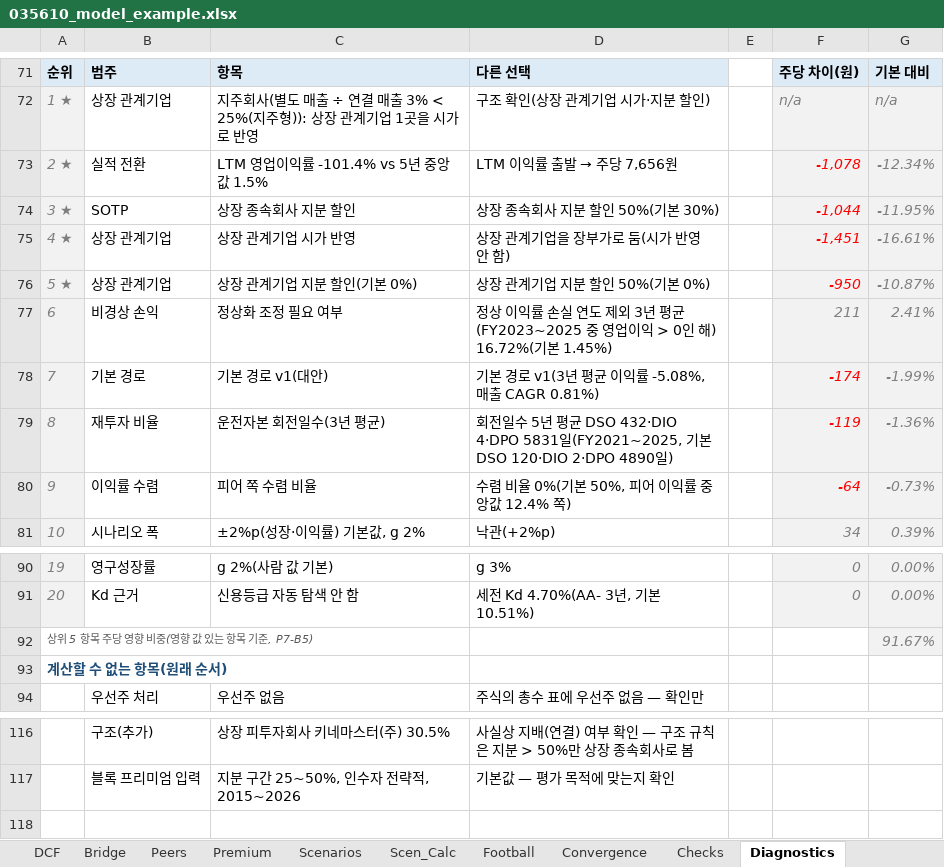
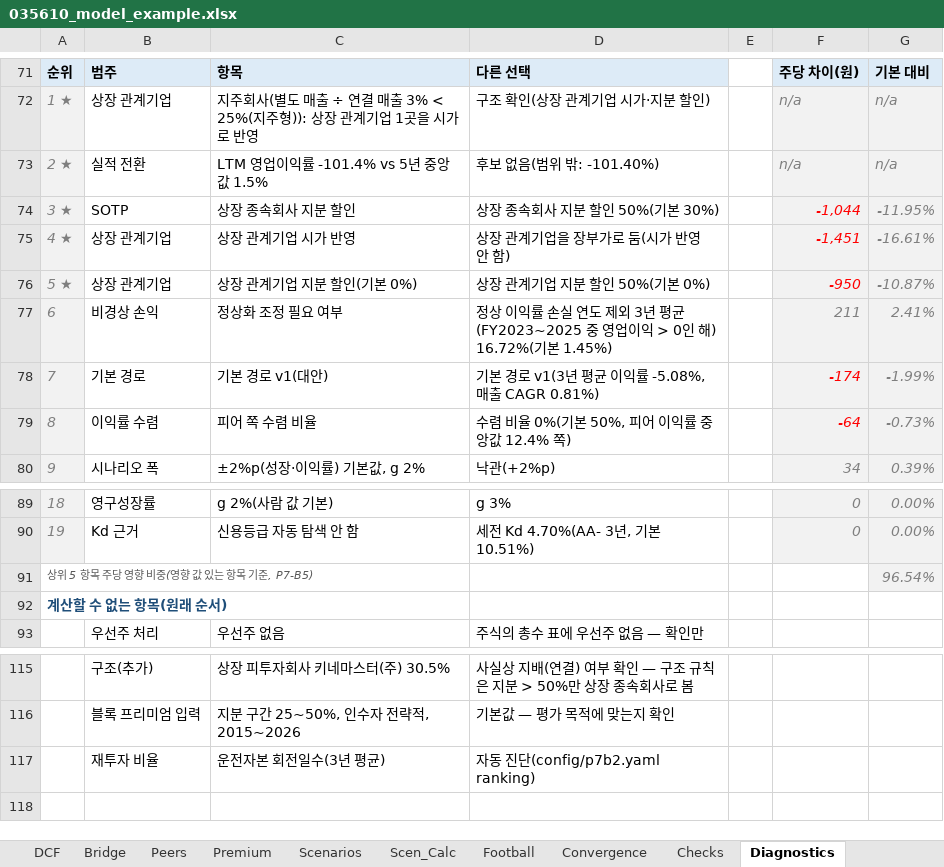
Before and after one commit to Mevius-Skyblue/korea-valuation-insights, an Excel workbook: examples/035610_sotp_associate/035610_model_example.xlsx, sheet Diagnostics, drawn as a sheet; only a part is shown, gaps mark what is left out; values as stored, in another font and other column widths than the file's, no borders; removed rows and columns are numbered as before the commit, all else as after; the diff names each change by its address in the sheet, - before the commit and + after, or states it on an @@ line.

```diff
--- a/examples/035610_sotp_associate/035610_model_example.xlsx (sheet Diagnostics)
+++ b/examples/035610_sotp_associate/035610_model_example.xlsx (sheet Diagnostics)
@@ D73: LTM 이익률 출발 → 주당 7,656원 → 후보 없음(범위 밖: -101.40%) @@
-F73: -1,078
+F73: n/a
-F73 text colour: #FF0000
+F73 text colour: #7F7F7F
-G73: -12.34%
+G73: n/a
-row 79: 8 | 재투자 비율 | 운전자본 회전일수(3년 평균) | 회전일수 5년 평균 DSO 432·DIO 4·DPO 5831일(FY2021~2025, 기본 DSO 120·DIO 2·DPO 4890일) |  | -119 | -1.36%
@@ column A renumbered between rows 79 and 90 @@
-G91: 91.67%
+G91: 96.54%
+row 117:  | 재투자 비율 | 운전자본 회전일수(3년 평균) | 자동 진단(config/p7b2.yaml ranking)
```
Also changed, not shown: sheet Inputs, sheet Checks, sheet Judgements, sheet Cover, formulas that keep their value, examples/036200_general/036200_model_example.xlsx, 54 other files.
